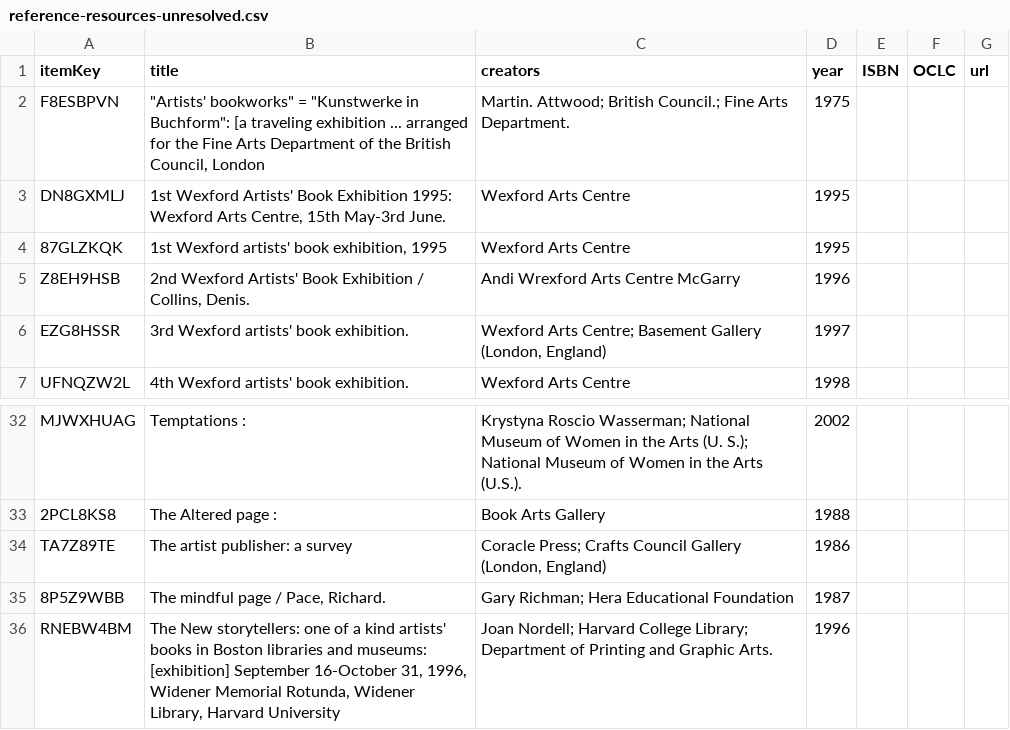
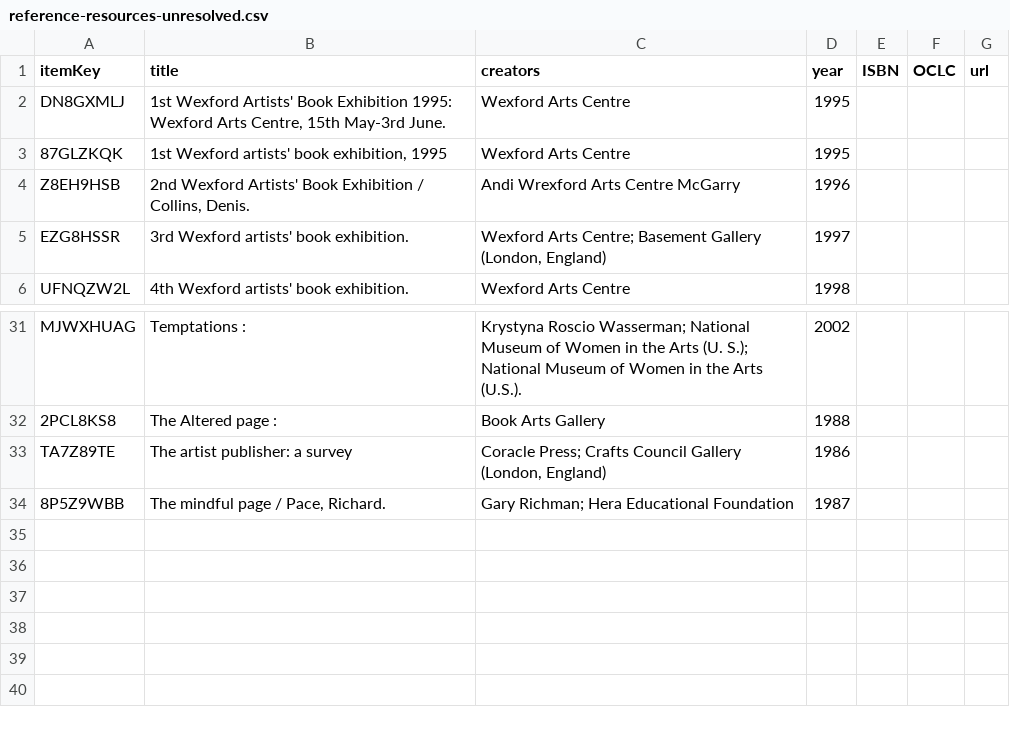
Before and after one commit to dkglab/artists-books, a CSV file: Zotero/reference-resources-unresolved.csv, drawn as a sheet; only a part is shown, gaps mark what is left out; the diff names each change by its address in the sheet, - before the commit and + after, or states it on an @@ line.

```diff
--- a/Zotero/reference-resources-unresolved.csv
+++ b/Zotero/reference-resources-unresolved.csv
-row 2: F8ESBPVN | "Artists' bookworks" = "Kunstwerke in Buchform": [a traveling exhibition ... arranged for the Fine Arts Department of the British Council, London | Martin. Attwood; British Council.; Fine Arts Department. | 1975
-row 36: RNEBW4BM | The New storytellers: one of a kind artists' books in Boston libraries and museums: [exhibition] September 16-October 31, 1996, Widener Memorial Rotunda, Widener Library, Harvard University | Joan Nordell; Harvard College Library; Department of Printing and Graphic Arts. | 1996
```
Also changed, not shown: 3 other files.
